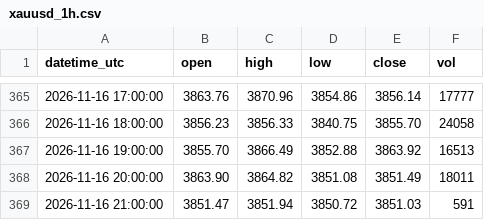
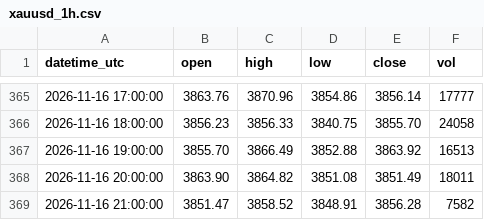
Before and after one commit to sxy999215/xauusd-market-data, a CSV file: data/xauusd_1h.csv, drawn as a sheet; only a part is shown, gaps mark what is left out.

Commit message:
Hourly gold K-line update 1/1 (latest 2026-11-16 21:59:00 UTC)

```diff
--- a/data/xauusd_1h.csv
+++ b/data/xauusd_1h.csv
@@ -368,2 +368,2 @@ datetime_utc,open,high,low,close,vol
 2026-11-16 20:00:00,3863.90,3864.82,3851.08,3851.49,18011
-2026-11-16 21:00:00,3851.47,3851.94,3850.72,3851.03,591
+2026-11-16 21:00:00,3851.47,3858.52,3848.91,3856.28,7582
```
